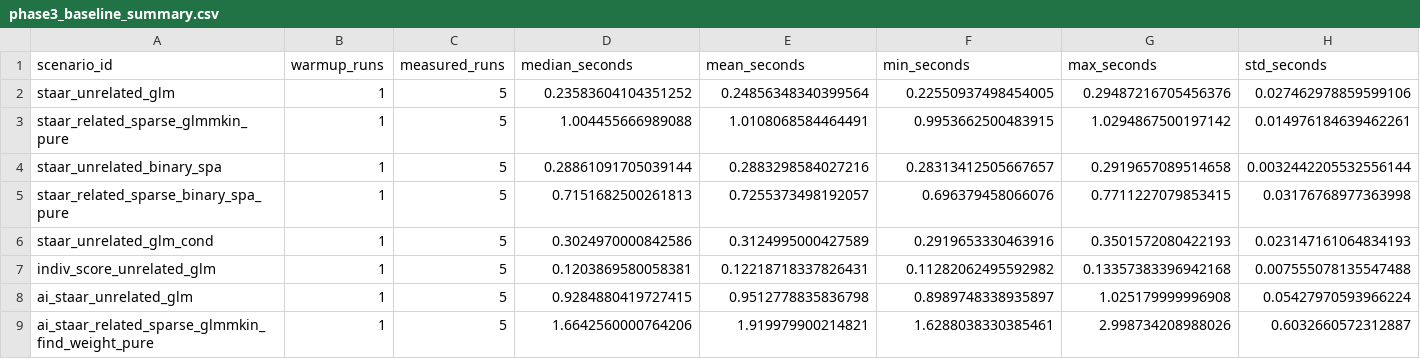
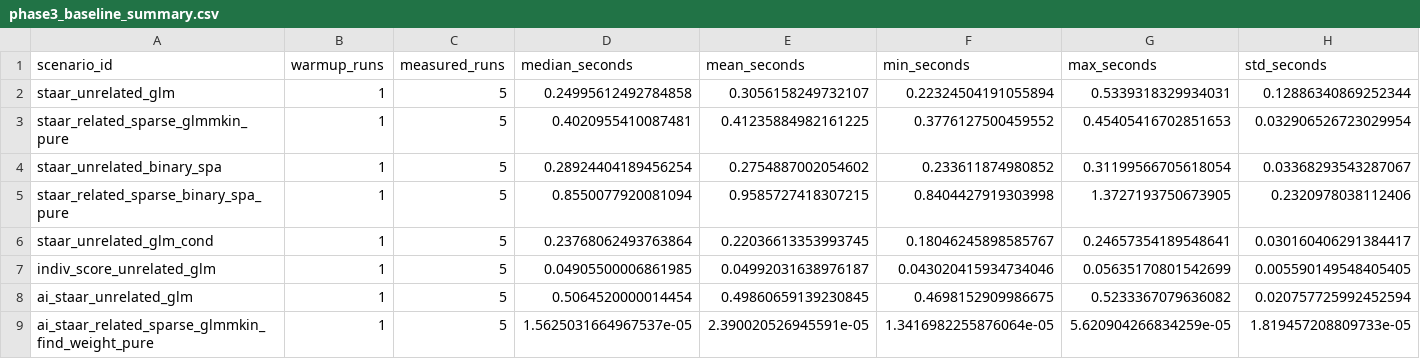
Before and after one commit to Shuqian-Tech/pySTAAR, a CSV file: benchmarks/phase3_baseline_summary.csv, drawn as a sheet; only a part is shown; the diff names each change by its address in the sheet, - before the commit and + after, or states it on an @@ line.

```diff
--- a/benchmarks/phase3_baseline_summary.csv
+++ b/benchmarks/phase3_baseline_summary.csv
-D2 (median_seconds): 0.23583604104351252
+D2 (median_seconds): 0.24995612492784858
-E2 (mean_seconds): 0.24856348340399564
+E2 (mean_seconds): 0.3056158249732107
-F2 (min_seconds): 0.22550937498454005
+F2 (min_seconds): 0.22324504191055894
-G2 (max_seconds): 0.29487216705456376
+G2 (max_seconds): 0.5339318329934031
-H2 (std_seconds): 0.027462978859599106
+H2 (std_seconds): 0.12886340869252344
-D3 (median_seconds): 1.004455666989088
+D3 (median_seconds): 0.4020955410087481
-E3 (mean_seconds): 1.0108068584464491
+E3 (mean_seconds): 0.41235884982161225
-F3 (min_seconds): 0.9953662500483915
+F3 (min_seconds): 0.3776127500459552
-G3 (max_seconds): 1.0294867500197142
+G3 (max_seconds): 0.45405416702851653
-H3 (std_seconds): 0.014976184639462261
+H3 (std_seconds): 0.032906526723029954
-D4 (median_seconds): 0.28861091705039144
+D4 (median_seconds): 0.28924404189456254
-E4 (mean_seconds): 0.2883298584027216
+E4 (mean_seconds): 0.2754887002054602
-F4 (min_seconds): 0.28313412505667657
+F4 (min_seconds): 0.233611874980852
-G4 (max_seconds): 0.2919657089514658
+G4 (max_seconds): 0.31199566705618054
-H4 (std_seconds): 0.0032442205532556144
+H4 (std_seconds): 0.03368293543287067
-D5 (median_seconds): 0.7151682500261813
+D5 (median_seconds): 0.8550077920081094
-E5 (mean_seconds): 0.7255373498192057
+E5 (mean_seconds): 0.9585727418307215
-F5 (min_seconds): 0.696379458066076
+F5 (min_seconds): 0.8404427919303998
-G5 (max_seconds): 0.7711227079853415
+G5 (max_seconds): 1.3727193750673905
-H5 (std_seconds): 0.03176768977363998
+H5 (std_seconds): 0.2320978038112406
-D6 (median_seconds): 0.3024970000842586
+D6 (median_seconds): 0.23768062493763864
-E6 (mean_seconds): 0.3124995000427589
+E6 (mean_seconds): 0.22036613353993745
-F6 (min_seconds): 0.2919653330463916
+F6 (min_seconds): 0.18046245898585767
-G6 (max_seconds): 0.3501572080422193
+G6 (max_seconds): 0.24657354189548641
-H6 (std_seconds): 0.023147161064834193
+H6 (std_seconds): 0.030160406291384417
-D7 (median_seconds): 0.1203869580058381
+D7 (median_seconds): 0.04905500006861985
-E7 (mean_seconds): 0.12218718337826431
+E7 (mean_seconds): 0.04992031638976187
-F7 (min_seconds): 0.11282062495592982
+F7 (min_seconds): 0.043020415934734046
-G7 (max_seconds): 0.13357383396942168
+G7 (max_seconds): 0.05635170801542699
-H7 (std_seconds): 0.007555078135547488
+H7 (std_seconds): 0.005590149548405405
-D8 (median_seconds): 0.9284880419727415
+D8 (median_seconds): 0.5064520000014454
-E8 (mean_seconds): 0.9512778835836798
+E8 (mean_seconds): 0.49860659139230845
-F8 (min_seconds): 0.8989748338935897
+F8 (min_seconds): 0.4698152909986675
-G8 (max_seconds): 1.025179999996908
+G8 (max_seconds): 0.5233367079636082
-H8 (std_seconds): 0.05427970593966224
+H8 (std_seconds): 0.020757725992452594
-D9 (median_seconds): 1.6642560000764206
+D9 (median_seconds): 1.5625031664967537e-05
-E9 (mean_seconds): 1.919979900214821
+E9 (mean_seconds): 2.390020526945591e-05
-F9 (min_seconds): 1.6288038330385461
+F9 (min_seconds): 1.3416982255876064e-05
-G9 (max_seconds): 2.998734208988026
+G9 (max_seconds): 5.620904266834259e-05
-H9 (std_seconds): 0.6032660572312887
+H9 (std_seconds): 1.819457208809733e-05
```
Also changed, not shown: benchmarks/phase3_baseline_r_raw.csv, benchmarks/phase3_baseline_r_summary.csv, 13 other files.
